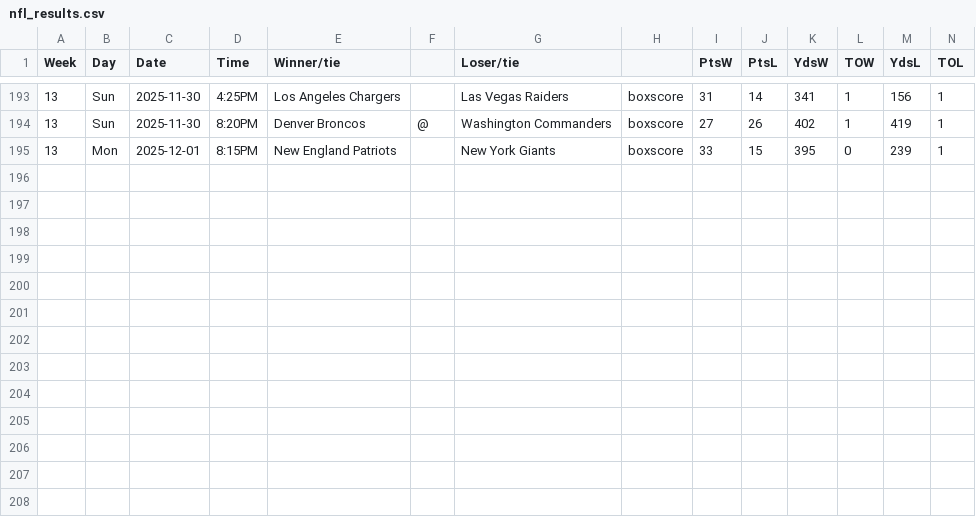
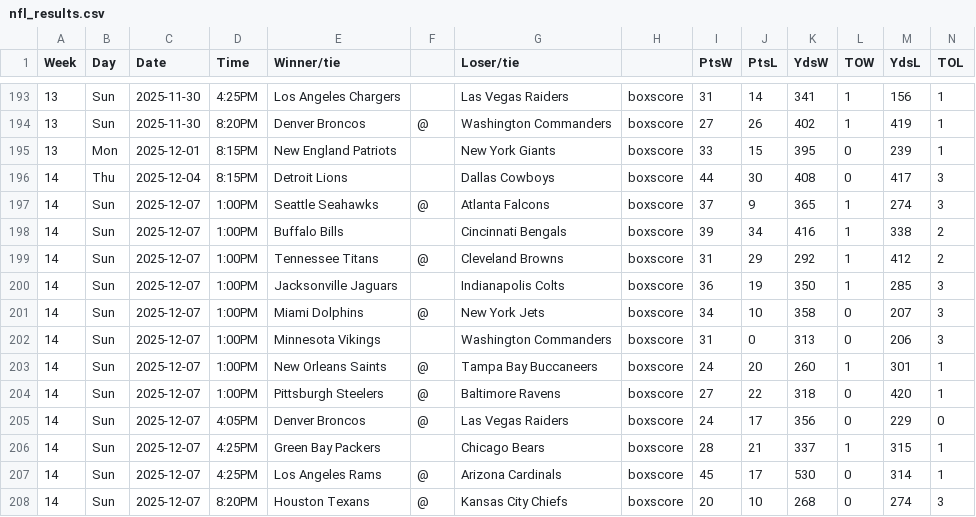
Before and after one commit to matsonj/nba-monte-carlo, a CSV file: data/nfl/nfl_results.csv, drawn as a sheet; only a part is shown, gaps mark what is left out; the diff names each change by its address in the sheet, - before the commit and + after, or states it on an @@ line.

Commit message:
bump results

```diff
--- a/data/nfl/nfl_results.csv
+++ b/data/nfl/nfl_results.csv
+row 196: 14 | Thu | 2025-12-04 | 8:15PM | Detroit Lions |  | Dallas Cowboys | boxscore | 44 | 30 | 408 | 0 | 417 | 3
+row 197: 14 | Sun | 2025-12-07 | 1:00PM | Seattle Seahawks | @ | Atlanta Falcons | boxscore | 37 | 9 | 365 | 1 | 274 | 3
+row 198: 14 | Sun | 2025-12-07 | 1:00PM | Buffalo Bills |  | Cincinnati Bengals | boxscore | 39 | 34 | 416 | 1 | 338 | 2
+row 199: 14 | Sun | 2025-12-07 | 1:00PM | Tennessee Titans | @ | Cleveland Browns | boxscore | 31 | 29 | 292 | 1 | 412 | 2
+row 200: 14 | Sun | 2025-12-07 | 1:00PM | Jacksonville Jaguars |  | Indianapolis Colts | boxscore | 36 | 19 | 350 | 1 | 285 | 3
+row 201: 14 | Sun | 2025-12-07 | 1:00PM | Miami Dolphins | @ | New York Jets | boxscore | 34 | 10 | 358 | 0 | 207 | 3
+row 202: 14 | Sun | 2025-12-07 | 1:00PM | Minnesota Vikings |  | Washington Commanders | boxscore | 31 | 0 | 313 | 0 | 206 | 3
+row 203: 14 | Sun | 2025-12-07 | 1:00PM | New Orleans Saints | @ | Tampa Bay Buccaneers | boxscore | 24 | 20 | 260 | 1 | 301 | 1
+row 204: 14 | Sun | 2025-12-07 | 1:00PM | Pittsburgh Steelers | @ | Baltimore Ravens | boxscore | 27 | 22 | 318 | 0 | 420 | 1
+row 205: 14 | Sun | 2025-12-07 | 4:05PM | Denver Broncos | @ | Las Vegas Raiders | boxscore | 24 | 17 | 356 | 0 | 229 | 0
+row 206: 14 | Sun | 2025-12-07 | 4:25PM | Green Bay Packers |  | Chicago Bears | boxscore | 28 | 21 | 337 | 1 | 315 | 1
+row 207: 14 | Sun | 2025-12-07 | 4:25PM | Los Angeles Rams | @ | Arizona Cardinals | boxscore | 45 | 17 | 530 | 0 | 314 | 1
+row 208: 14 | Sun | 2025-12-07 | 8:20PM | Houston Texans | @ | Kansas City Chiefs | boxscore | 20 | 10 | 268 | 0 | 274 | 3
```
